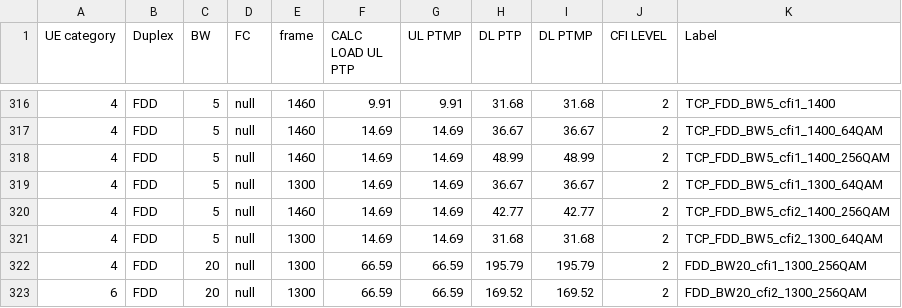
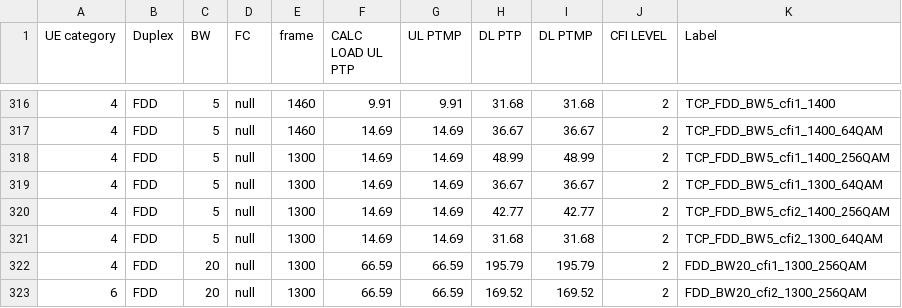
Before and after one commit to airspansvg/Testspan_Runners, a CSV file: src/main/resources/Traffic/auto_calculator.csv, drawn as a sheet; only a part is shown, gaps mark what is left out.

Commit message:
fix MSS 1300 for FDD 5M

```diff
--- a/src/main/resources/Traffic/auto_calculator.csv
+++ b/src/main/resources/Traffic/auto_calculator.csv
@@ -317,5 +317,5 @@ UE category,Duplex,BW,FC,frame,CALC LOAD UL PTP,UL PTMP,DL PTP,DL PTMP,CFI LEVEL
 4,FDD,5,null,1460,14.69,14.69,36.67,36.67,2,TCP_FDD_BW5_cfi1_1400_64QAM
-4,FDD,5,null,1460,14.69,14.69,48.99,48.99,2,TCP_FDD_BW5_cfi1_1400_256QAM
+4,FDD,5,null,1300,14.69,14.69,48.99,48.99,2,TCP_FDD_BW5_cfi1_1400_256QAM
 4,FDD,5,null,1300,14.69,14.69,36.67,36.67,2,TCP_FDD_BW5_cfi1_1300_64QAM
-4,FDD,5,null,1460,14.69,14.69,42.77,42.77,2,TCP_FDD_BW5_cfi2_1400_256QAM
+4,FDD,5,null,1300,14.69,14.69,42.77,42.77,2,TCP_FDD_BW5_cfi2_1400_256QAM
 4,FDD,5,null,1300,14.69,14.69,31.68,31.68,2,TCP_FDD_BW5_cfi2_1300_64QAM
```
